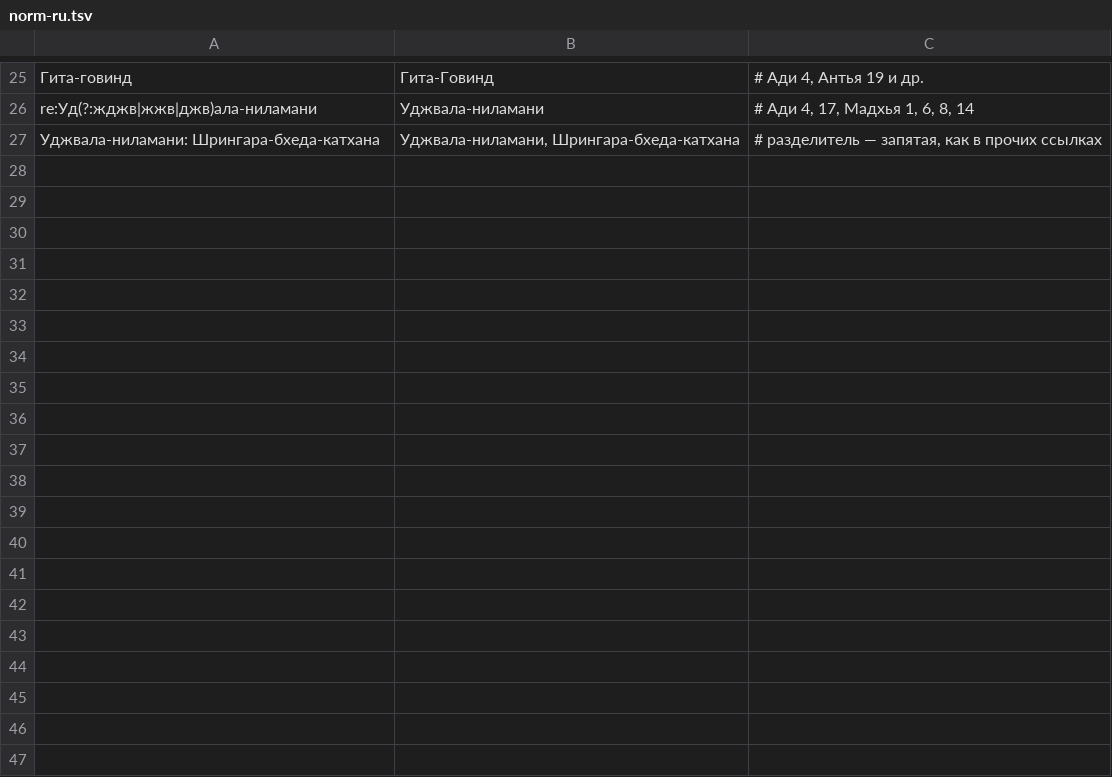
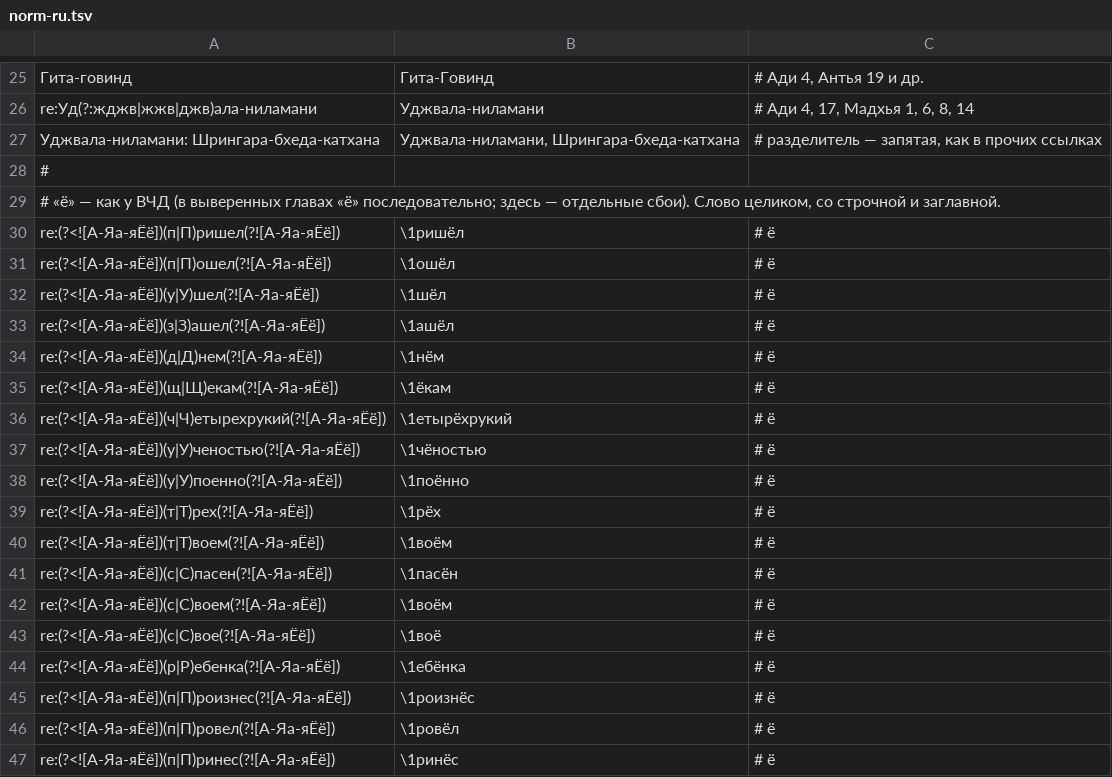
Before and after one commit to sankarshanservant-hub/Gauranga, a TSV file: chaitanya-charitamrita/tools/norm-ru.tsv, drawn as a sheet; only a part is shown, gaps mark what is left out; the diff covers the shown part only.

```diff
--- a/chaitanya-charitamrita/tools/norm-ru.tsv
+++ b/chaitanya-charitamrita/tools/norm-ru.tsv
@@ -27 +27,21 @@ re:Уд(?:жджв|жжв|джв)ала-ниламани	Уджвала-нила
 Уджвала-ниламани: Шрингара-бхеда-катхана	Уджвала-ниламани, Шрингара-бхеда-катхана	# разделитель — запятая, как в прочих ссылках
+#
+# «ё» — как у ВЧД (в выверенных главах «ё» последовательно; здесь — отдельные сбои). Слово целиком, со строчной и заглавной.
+re:(?<![А-Яа-яЁё])(п|П)ришел(?![А-Яа-яЁё])	\1ришёл	# ё
+re:(?<![А-Яа-яЁё])(п|П)ошел(?![А-Яа-яЁё])	\1ошёл	# ё
+re:(?<![А-Яа-яЁё])(у|У)шел(?![А-Яа-яЁё])	\1шёл	# ё
+re:(?<![А-Яа-яЁё])(з|З)ашел(?![А-Яа-яЁё])	\1ашёл	# ё
+re:(?<![А-Яа-яЁё])(д|Д)нем(?![А-Яа-яЁё])	\1нём	# ё
+re:(?<![А-Яа-яЁё])(щ|Щ)екам(?![А-Яа-яЁё])	\1ёкам	# ё
+re:(?<![А-Яа-яЁё])(ч|Ч)етырехрукий(?![А-Яа-яЁё])	\1етырёхрукий	# ё
+re:(?<![А-Яа-яЁё])(у|У)ченостью(?![А-Яа-яЁё])	\1чёностью	# ё
+re:(?<![А-Яа-яЁё])(у|У)поенно(?![А-Яа-яЁё])	\1поённо	# ё
+re:(?<![А-Яа-яЁё])(т|Т)рех(?![А-Яа-яЁё])	\1рёх	# ё
+re:(?<![А-Яа-яЁё])(т|Т)воем(?![А-Яа-яЁё])	\1воём	# ё
+re:(?<![А-Яа-яЁё])(с|С)пасен(?![А-Яа-яЁё])	\1пасён	# ё
+re:(?<![А-Яа-яЁё])(с|С)воем(?![А-Яа-яЁё])	\1воём	# ё
+re:(?<![А-Яа-яЁё])(с|С)вое(?![А-Яа-яЁё])	\1воё	# ё
+re:(?<![А-Яа-яЁё])(р|Р)ебенка(?![А-Яа-яЁё])	\1ебёнка	# ё
+re:(?<![А-Яа-яЁё])(п|П)роизнес(?![А-Яа-яЁё])	\1роизнёс	# ё
+re:(?<![А-Яа-яЁё])(п|П)ровел(?![А-Яа-яЁё])	\1ровёл	# ё
+re:(?<![А-Яа-яЁё])(п|П)ринес(?![А-Яа-яЁё])	\1ринёс	# ё
```
Also changed, not shown: 17 added rows elsewhere in this file, 27 other files.
